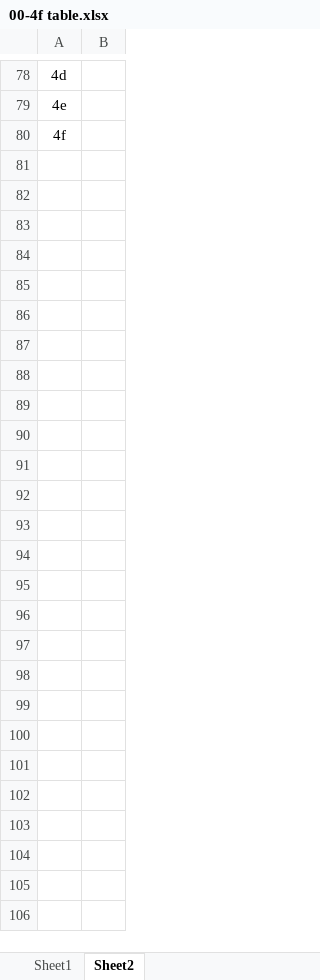
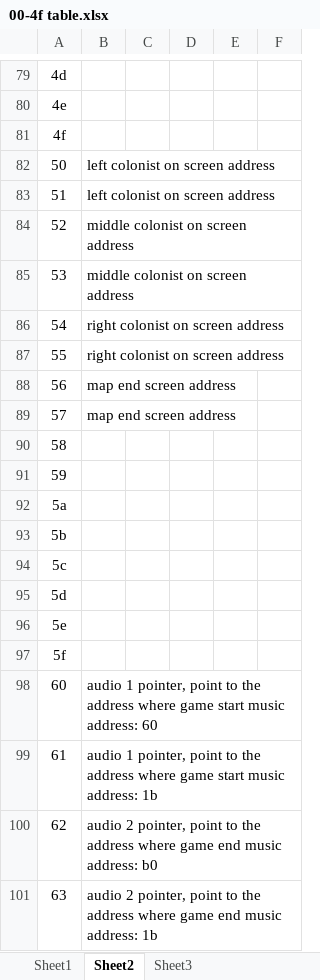
Before and after one commit to HuanjunZhao/re_moon_pickup_Analysis, an Excel workbook: 00-4f table.xlsx, sheet Sheet2, drawn as a sheet; only a part is shown, gaps mark what is left out; values as stored, in another font and other column widths than the file's, no borders; the diff covers the shown part only; the diff names each change by its address in the sheet, - before the commit and + after, or states it on an @@ line.

```diff
--- a/00-4f table.xlsx (sheet Sheet2)
+++ b/00-4f table.xlsx (sheet Sheet2)
+sheet tab: Sheet3
+column C, empty
+column D, empty
+column E, empty
+column F, empty
+row 82: 50 | left colonist on screen address
+row 83: 51 | left colonist on screen address
+row 84: 52 | middle colonist on screen address
+row 85: 53 | middle colonist on screen address
+row 86: 54 | right colonist on screen address
+row 87: 55 | right colonist on screen address
+row 88: 56 | map end screen address
+row 89: 57 | map end screen address
+row 90: 58
+row 91: 59
+row 92: 5a
+row 93: 5b
+row 94: 5c
+row 95: 5d
+row 96: 5e
+row 97: 5f
+row 98: 60 | audio 1 pointer, point to the address where game start music address: 60
+row 99: 61 | audio 1 pointer, point to the address where game start music address: 1b
+row 100: 62 | audio 2 pointer, point to the address where game end music address: b0
+row 101: 63 | audio 2 pointer, point to the address where game end music address: 1b
```
Also changed, not shown: 58 added rows, 1 removed row, 11 edited cells and row numbers in column A elsewhere in this sheet, sheet Sheet1, 1 other file.
